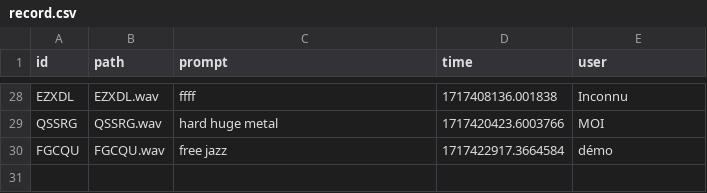
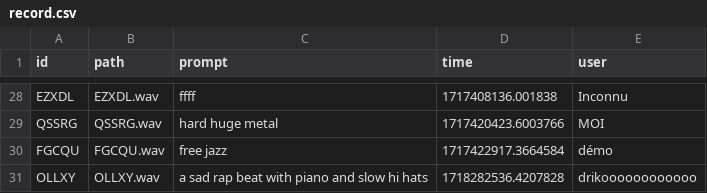
Before and after one commit to drikomak/musicIA, a CSV file: web/record.csv, drawn as a sheet; only a part is shown, gaps mark what is left out; the diff names each change by its address in the sheet, - before the commit and + after, or states it on an @@ line.

Commit message:
Update record.csv

```diff
--- a/web/record.csv
+++ b/web/record.csv
+row 31: OLLXY | OLLXY.wav | a sad rap beat with piano and slow hi hats | 1718282536.4207828 | drikoooooooooooo
```
